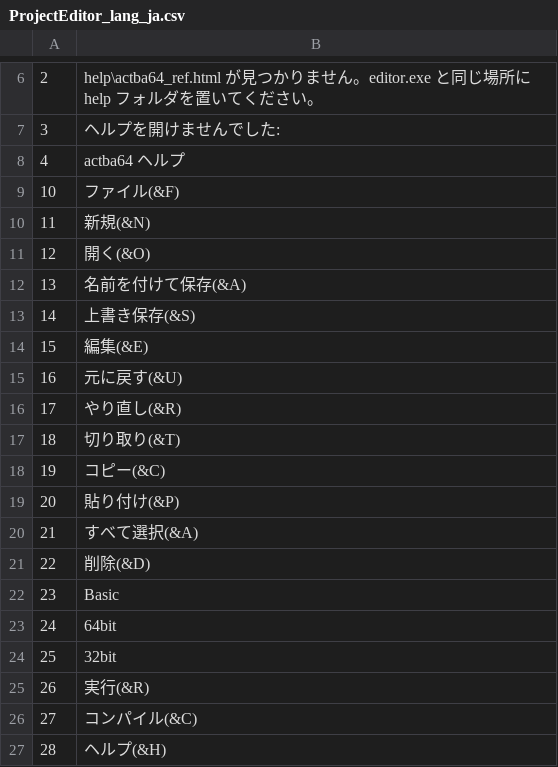
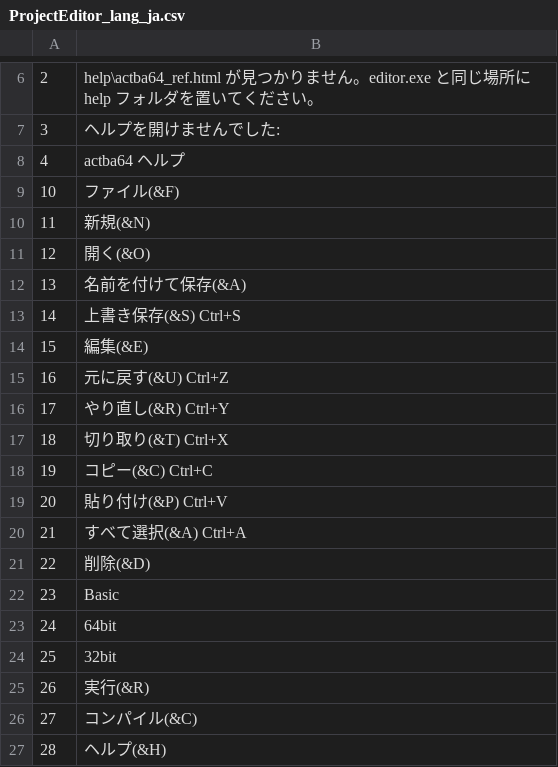
Before and after one commit to bellyoshi/ActBa64, a CSV file: src/projecteditor/ProjectEditor_lang_ja.csv, drawn as a sheet; only a part is shown, gaps mark what is left out; the diff names each change by its address in the sheet, - before the commit and + after, or states it on an @@ line.

```diff
--- a/src/projecteditor/ProjectEditor_lang_ja.csv
+++ b/src/projecteditor/ProjectEditor_lang_ja.csv
-B13: 上書き保存(&S)
+B13: 上書き保存(&S) Ctrl+S
-B15: 元に戻す(&U)
+B15: 元に戻す(&U) Ctrl+Z
-B16: やり直し(&R)
+B16: やり直し(&R) Ctrl+Y
-B17: 切り取り(&T)
+B17: 切り取り(&T) Ctrl+X
-B18: コピー(&C)
+B18: コピー(&C) Ctrl+C
-B19: 貼り付け(&P)
+B19: 貼り付け(&P) Ctrl+V
-B20: すべて選択(&A)
+B20: すべて選択(&A) Ctrl+A
```
Also changed, not shown: src/projecteditor/ProjectEditor_lang_en.csv, 12 other files.
